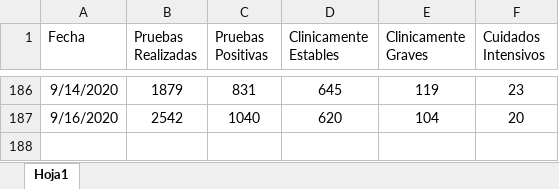
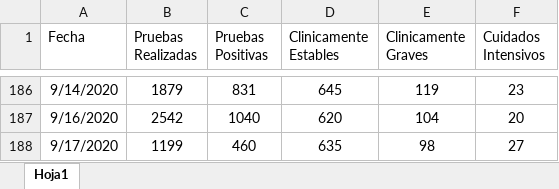
Before and after one commit to Sud-Austral/Datos_Honduras, an Excel workbook: datacovidhn/Condición_Pacientes_HN.xlsx, sheet Hoja1, drawn as a sheet; only a part is shown, gaps mark what is left out; values as stored, in another font and other column widths than the file's, no borders; table styles not drawn; the diff names each change by its address in the sheet, - before the commit and + after, or states it on an @@ line.

```diff
--- a/datacovidhn/Condición_Pacientes_HN.xlsx (sheet Hoja1)
+++ b/datacovidhn/Condición_Pacientes_HN.xlsx (sheet Hoja1)
+row 188: 9/17/2020 | 1199 | 460 | 635 | 98 | 27
```
Also changed, not shown: 2 other files.
